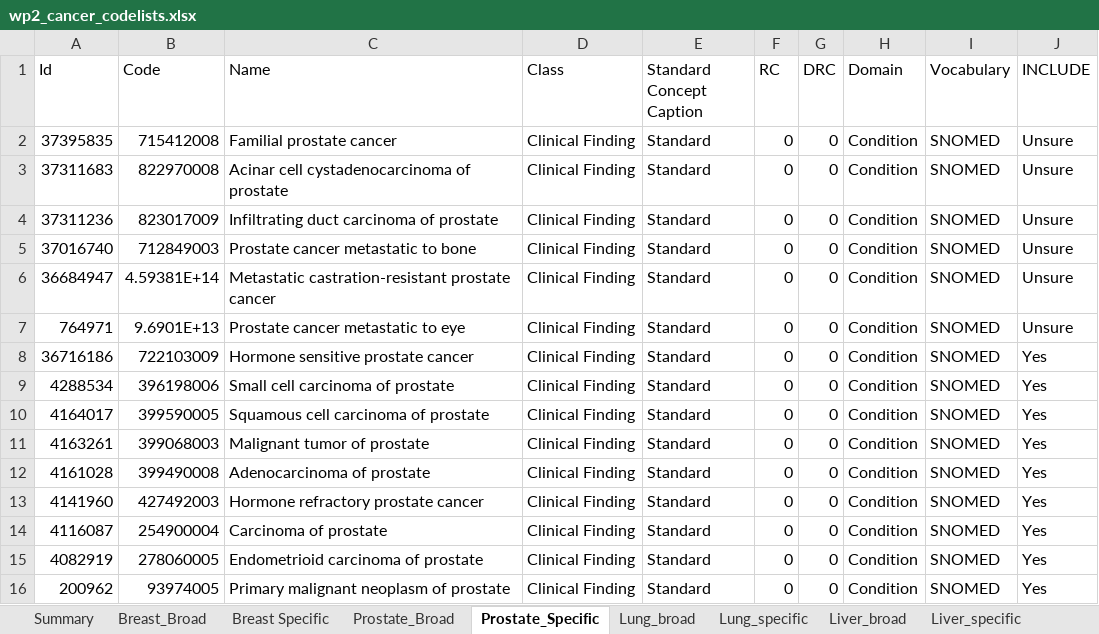
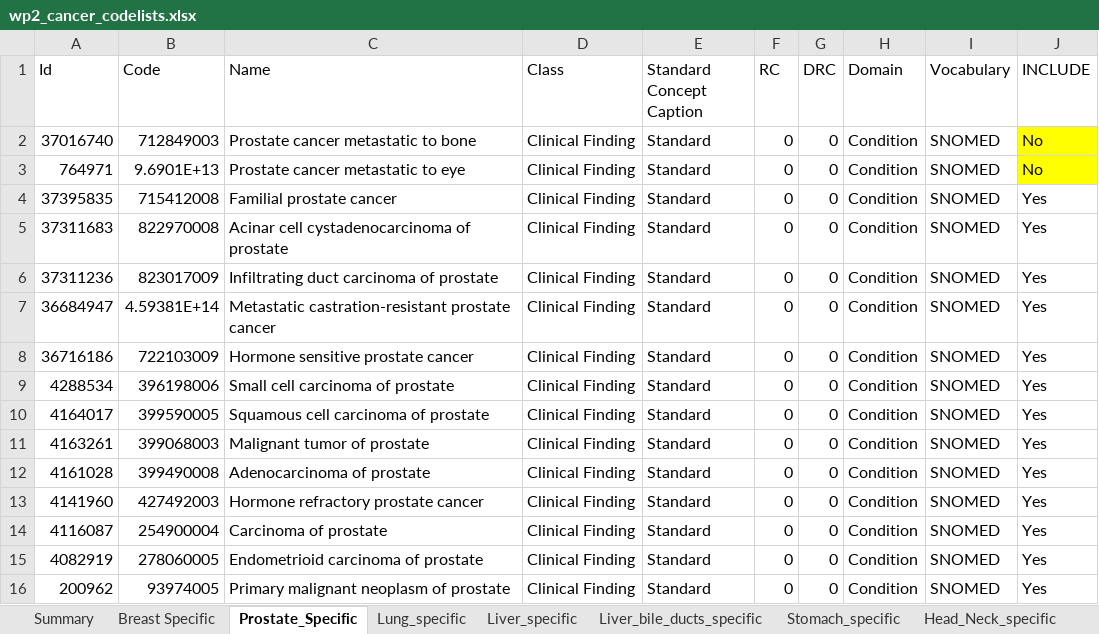
Before and after one commit to oxford-pharmacoepi/CodelistGeneratorWp2Cancers, an Excel workbook: Codelists/Reviewed_codelists/wp2_cancer_codelists.xlsx, sheet Prostate_Specific, drawn as a sheet; values as stored, in another font and other column widths than the file's, no borders; removed rows and columns are numbered as before the commit, all else as after; the diff names each change by its address in the sheet, - before the commit and + after, or states it on an @@ line.

```diff
--- a/Codelists/Reviewed_codelists/wp2_cancer_codelists.xlsx (sheet Prostate_Specific)
+++ b/Codelists/Reviewed_codelists/wp2_cancer_codelists.xlsx (sheet Prostate_Specific)
@@ sheet tab hidden: Breast_Broad @@
@@ sheet tab hidden: Prostate_Broad @@
@@ sheet tab hidden: Lung_broad @@
@@ sheet tab hidden: Liver_broad @@
+sheet tab: Liver_bile_ducts_specific
+row 2: 37016740 | 712849003 | Prostate cancer metastatic to bone | Clinical Finding | Standard | 0 | 0 | Condition | SNOMED | No
+row 3: 764971 | 9.6901E+13 | Prostate cancer metastatic to eye | Clinical Finding | Standard | 0 | 0 | Condition | SNOMED | No
-J4:J6 (INCLUDE): Unsure
+J4:J6 (INCLUDE): Yes
-row 5: 37016740 | 712849003 | Prostate cancer metastatic to bone | Clinical Finding | Standard | 0 | 0 | Condition | SNOMED | Unsure
-J7 (INCLUDE): Unsure
+J7 (INCLUDE): Yes
-row 7: 764971 | 9.6901E+13 | Prostate cancer metastatic to eye | Clinical Finding | Standard | 0 | 0 | Condition | SNOMED | Unsure
```
Also changed, not shown: sheet Head_Neck_specific, sheet Lung_specific, sheet Stomach_specific, sheet Liver_specific, sheet Summary, sheet Breast Specific, other sheet tabs, formulas that keep their value, 21 other files.
